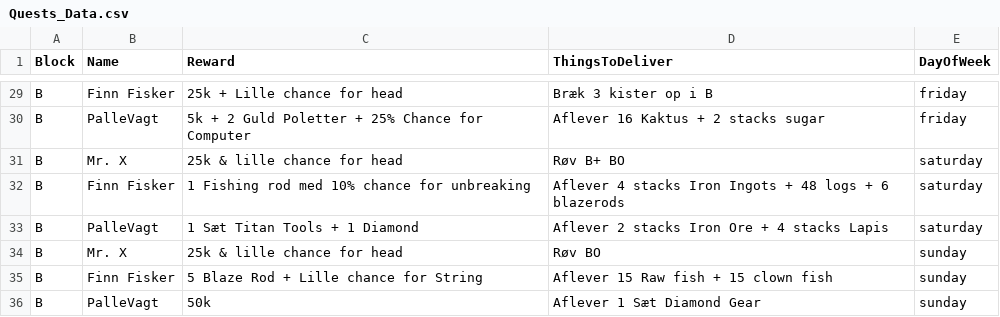
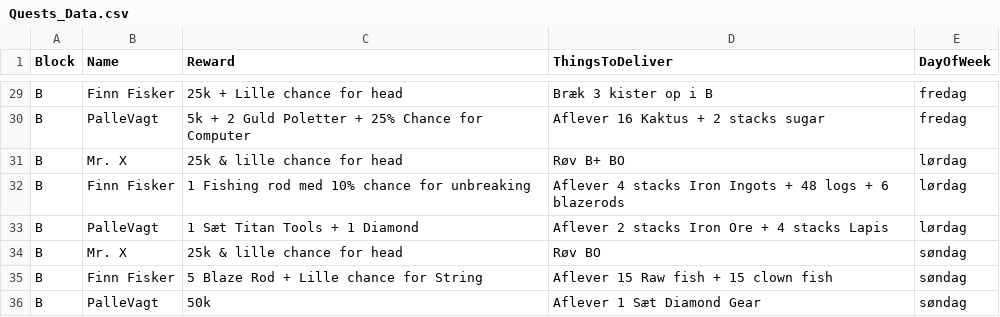
Before and after one commit to Ultimate15k/FreakyvilleAddon-Data, a CSV file: Quests_Data.csv, drawn as a sheet; only a part is shown, gaps mark what is left out; the diff covers the shown part only; the diff names each change by its address in the sheet, - before the commit and + after, or states it on an @@ line.

```diff
--- a/Quests_Data.csv
+++ b/Quests_Data.csv
-E29:E30 (DayOfWeek): friday
+E29:E30 (DayOfWeek): fredag
-E31:E33 (DayOfWeek): saturday
+E31:E33 (DayOfWeek): lørdag
-E34:E36 (DayOfWeek): sunday
+E34:E36 (DayOfWeek): søndag
```
Also changed, not shown: 27 edited cells elsewhere in this file.
